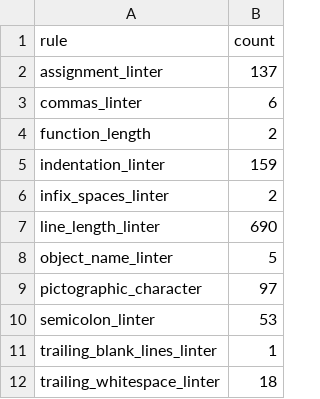
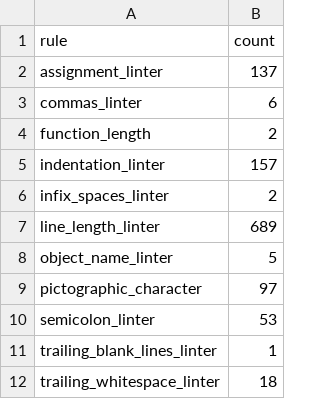
Before and after one commit to natosys/Battlefield-Casualty-Handling, a CSV file: scripts/lint_baseline.csv, drawn as a sheet.

```diff
--- a/scripts/lint_baseline.csv
+++ b/scripts/lint_baseline.csv
@@ -4,5 +4,5 @@ commas_linter,6
 function_length,2
-indentation_linter,159
+indentation_linter,157
 infix_spaces_linter,2
-line_length_linter,690
+line_length_linter,689
 object_name_linter,5
```
